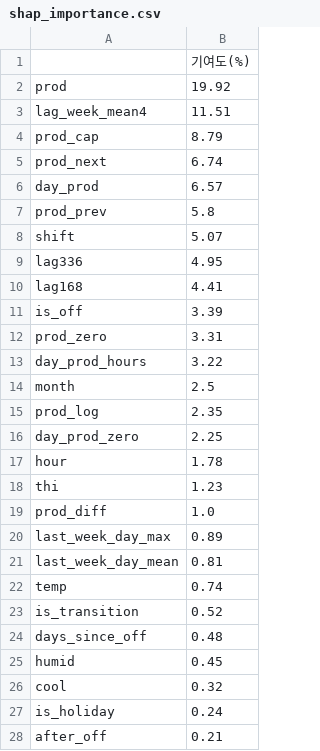
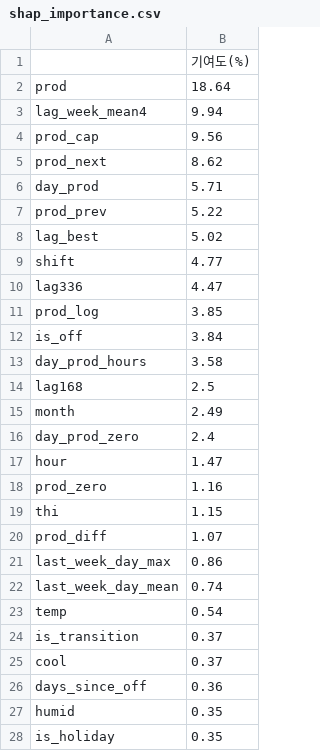
Before and after one commit to chosunje/kamp-contest, a CSV file: outputs/shap_importance.csv, drawn as a sheet; only a part is shown; the diff covers the shown part only.

```diff
--- a/outputs/shap_importance.csv
+++ b/outputs/shap_importance.csv
@@ -1,28 +1,28 @@
 ,기여도(%)
-prod,19.92
-lag_week_mean4,11.51
-prod_cap,8.79
-prod_next,6.74
-day_prod,6.57
-prod_prev,5.8
-shift,5.07
-lag336,4.95
-lag168,4.41
-is_off,3.39
-prod_zero,3.31
-day_prod_hours,3.22
-month,2.5
-prod_log,2.35
-day_prod_zero,2.25
-hour,1.78
-thi,1.23
-prod_diff,1.0
-last_week_day_max,0.89
-last_week_day_mean,0.81
-temp,0.74
-is_transition,0.52
-days_since_off,0.48
-humid,0.45
-cool,0.32
-is_holiday,0.24
-after_off,0.21
+prod,18.64
+lag_week_mean4,9.94
+prod_cap,9.56
+prod_next,8.62
+day_prod,5.71
+prod_prev,5.22
+lag_best,5.02
+shift,4.77
+lag336,4.47
+prod_log,3.85
+is_off,3.84
+day_prod_hours,3.58
+lag168,2.5
+month,2.49
+day_prod_zero,2.4
+hour,1.47
+prod_zero,1.16
+thi,1.15
+prod_diff,1.07
+last_week_day_max,0.86
+last_week_day_mean,0.74
+temp,0.54
+is_transition,0.37
+cool,0.37
+days_since_off,0.36
+humid,0.35
+is_holiday,0.35
```
Also changed, not shown: 3 added rows, 1 removed row and 4 edited cells elsewhere in this file, outputs/forecast_20210914.csv, outputs/model_results.csv, 13 other files.
